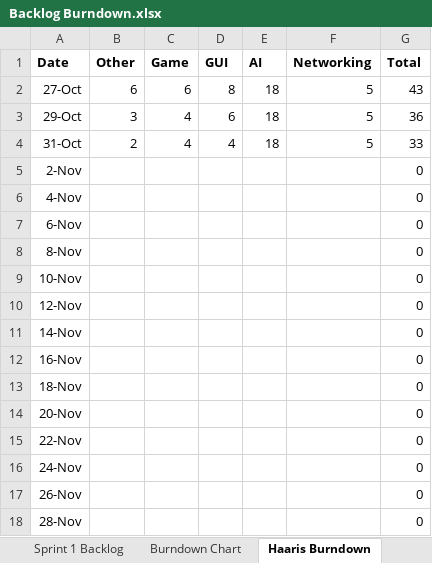
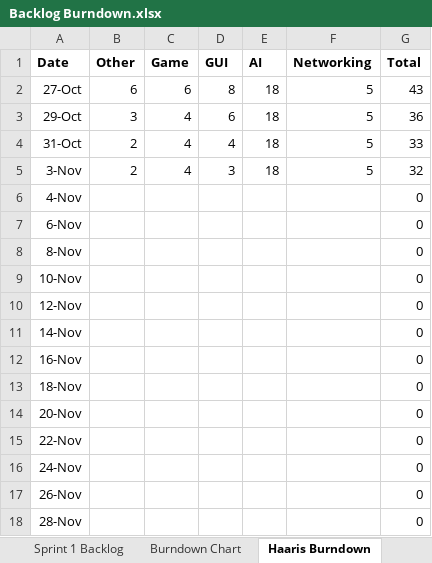
Before and after one commit to kraig9/Mancala, an Excel workbook: Backlog Burndown.xlsx, sheet Haaris Burndown, drawn as a sheet; values as stored, in another font and other column widths than the file's, no borders; removed rows and columns are numbered as before the commit, all else as after; the diff names each change by its address in the sheet, - before the commit and + after, or states it on an @@ line.

```diff
--- a/Backlog Burndown.xlsx (sheet Haaris Burndown)
+++ b/Backlog Burndown.xlsx (sheet Haaris Burndown)
-row 5: 2-Nov |  |  |  |  |  | 0
+row 5: 3-Nov | 2 | 4 | 3 | 18 | 5 | 32
```
Also changed, not shown: sheet Drew Burndown, sheet Burndown Chart, sheet Kraig Burndown, charts or pictures.
